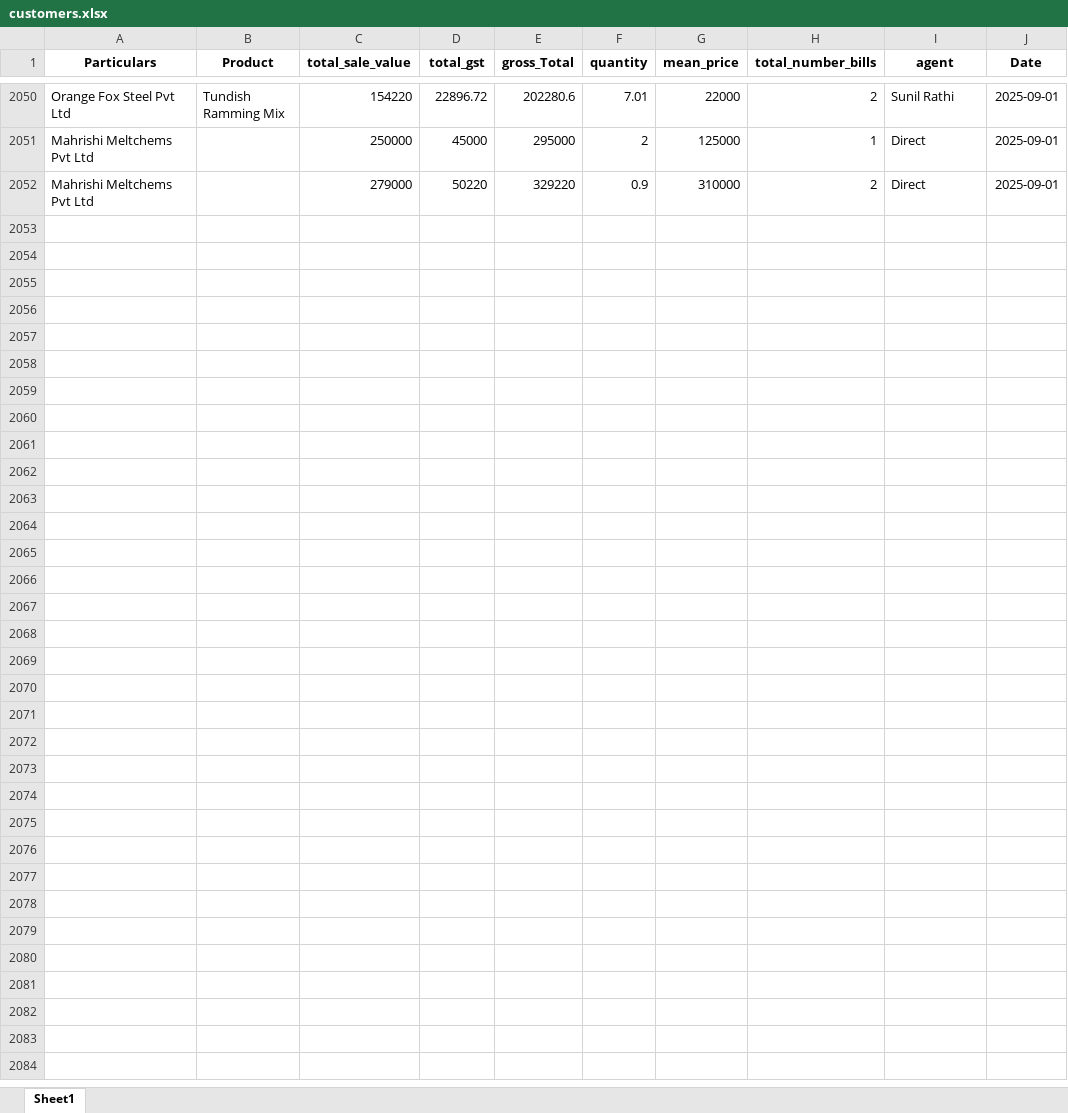
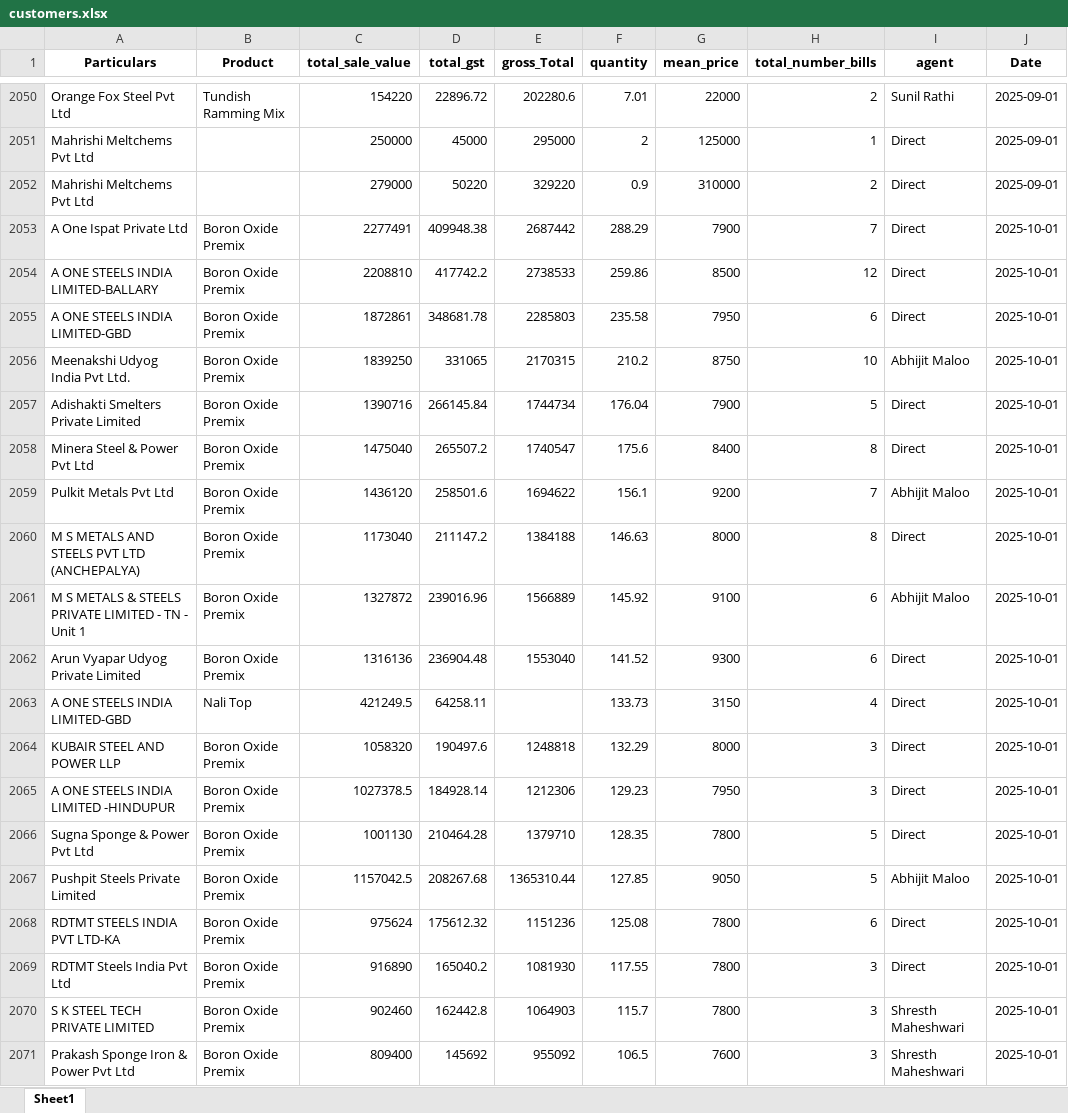
Before and after one commit to obhutara/SalesDashboard, an Excel workbook: src/customers.xlsx, sheet Sheet1, drawn as a sheet; only a part is shown, gaps mark what is left out; values as stored, in another font and other column widths than the file's, no borders; the diff covers the shown part only; the diff names each change by its address in the sheet, - before the commit and + after, or states it on an @@ line.

```diff
--- a/src/customers.xlsx (sheet Sheet1)
+++ b/src/customers.xlsx (sheet Sheet1)
+row 2053: A One Ispat Private Ltd | Boron Oxide Premix | 2277491 | 409948.38 | 2687442 | 288.29 | 7900 | 7 | Direct | 2025-10-01
+row 2054: A ONE STEELS INDIA LIMITED-BALLARY | Boron Oxide Premix | 2208810 | 417742.2 | 2738533 | 259.86 | 8500 | 12 | Direct | 2025-10-01
+row 2055: A ONE STEELS INDIA LIMITED-GBD | Boron Oxide Premix | 1872861 | 348681.78 | 2285803 | 235.58 | 7950 | 6 | Direct | 2025-10-01
+row 2056: Meenakshi Udyog India Pvt Ltd. | Boron Oxide Premix | 1839250 | 331065 | 2170315 | 210.2 | 8750 | 10 | Abhijit Maloo | 2025-10-01
+row 2057: Adishakti Smelters Private Limited | Boron Oxide Premix | 1390716 | 266145.84 | 1744734 | 176.04 | 7900 | 5 | Direct | 2025-10-01
+row 2058: Minera Steel & Power Pvt Ltd | Boron Oxide Premix | 1475040 | 265507.2 | 1740547 | 175.6 | 8400 | 8 | Direct | 2025-10-01
+row 2059: Pulkit Metals Pvt Ltd | Boron Oxide Premix | 1436120 | 258501.6 | 1694622 | 156.1 | 9200 | 7 | Abhijit Maloo | 2025-10-01
+row 2060: M S METALS AND STEELS PVT LTD (ANCHEPALYA) | Boron Oxide Premix | 1173040 | 211147.2 | 1384188 | 146.63 | 8000 | 8 | Direct | 2025-10-01
+row 2061: M S METALS & STEELS PRIVATE LIMITED - TN - Unit 1 | Boron Oxide Premix | 1327872 | 239016.96 | 1566889 | 145.92 | 9100 | 6 | Abhijit Maloo | 2025-10-01
+row 2062: Arun Vyapar Udyog Private Limited | Boron Oxide Premix | 1316136 | 236904.48 | 1553040 | 141.52 | 9300 | 6 | Direct | 2025-10-01
+row 2063: A ONE STEELS INDIA LIMITED-GBD | Nali Top | 421249.5 | 64258.11 |  | 133.73 | 3150 | 4 | Direct | 2025-10-01
+row 2064: KUBAIR STEEL AND POWER LLP | Boron Oxide Premix | 1058320 | 190497.6 | 1248818 | 132.29 | 8000 | 3 | Direct | 2025-10-01
+row 2065: A ONE STEELS INDIA LIMITED -HINDUPUR | Boron Oxide Premix | 1027378.5 | 184928.14 | 1212306 | 129.23 | 7950 | 3 | Direct | 2025-10-01
+row 2066: Sugna Sponge & Power Pvt Ltd | Boron Oxide Premix | 1001130 | 210464.28 | 1379710 | 128.35 | 7800 | 5 | Direct | 2025-10-01
+row 2067: Pushpit Steels Private Limited | Boron Oxide Premix | 1157042.5 | 208267.68 | 1365310.44 | 127.85 | 9050 | 5 | Abhijit Maloo | 2025-10-01
+row 2068: RDTMT STEELS INDIA PVT LTD-KA | Boron Oxide Premix | 975624 | 175612.32 | 1151236 | 125.08 | 7800 | 6 | Direct | 2025-10-01
+row 2069: RDTMT Steels India Pvt Ltd | Boron Oxide Premix | 916890 | 165040.2 | 1081930 | 117.55 | 7800 | 3 | Direct | 2025-10-01
+row 2070: S K STEEL TECH PRIVATE LIMITED | Boron Oxide Premix | 902460 | 162442.8 | 1064903 | 115.7 | 7800 | 3 | Shresth Maheshwari | 2025-10-01
+row 2071: Prakash Sponge Iron & Power Pvt Ltd | Boron Oxide Premix | 809400 | 145692 | 955092 | 106.5 | 7600 | 3 | Shresth Maheshwari | 2025-10-01
```
Also changed, not shown: 40 added rows elsewhere in this sheet, 1 other file.
